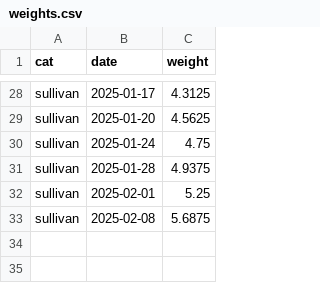
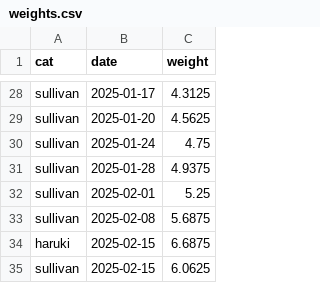
Before and after one commit to DrewRichard7/cat_weight_tracker, a CSV file: code/dashboard/weights.csv, drawn as a sheet; only a part is shown, gaps mark what is left out; the diff names each change by its address in the sheet, - before the commit and + after, or states it on an @@ line.

Commit message:
added new weights

```diff
--- a/code/dashboard/weights.csv
+++ b/code/dashboard/weights.csv
+row 34: haruki | 2025-02-15 | 6.6875
+row 35: sullivan | 2025-02-15 | 6.0625
```
